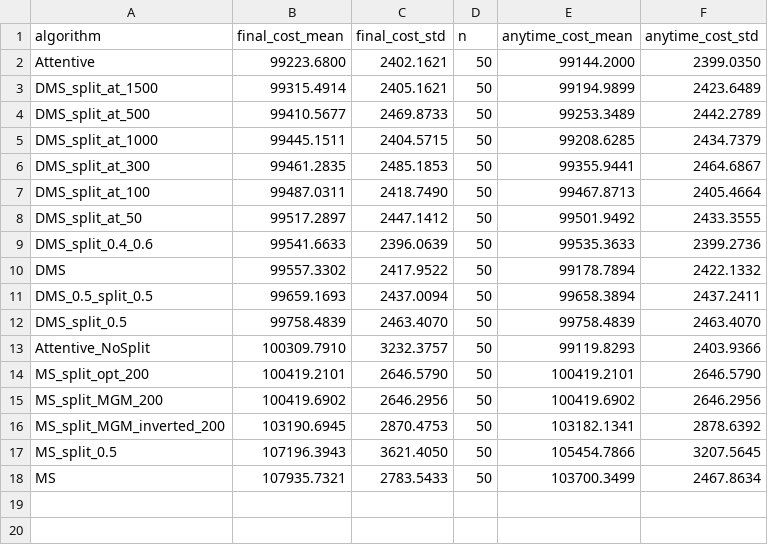
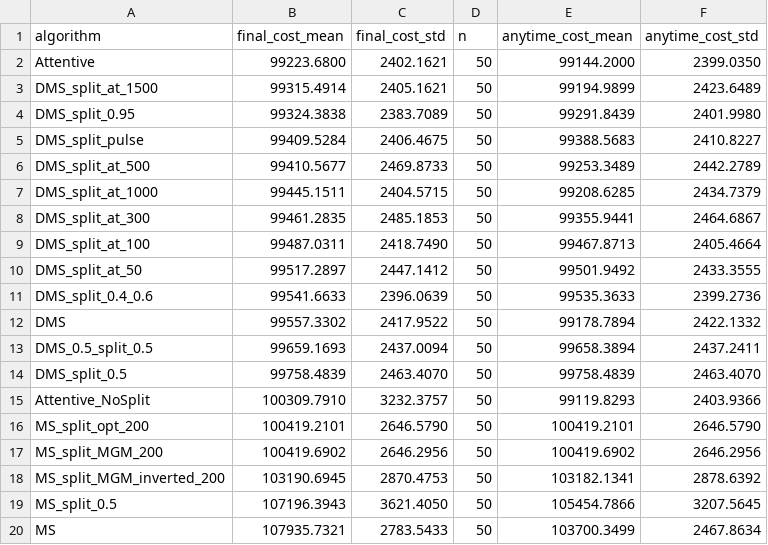
Before and after one commit to OrMullerHahitti/Belief-Propagation-Simulator, a CSV file: experiments/aaai/data/random_dense_summary.csv, drawn as a sheet; the diff names each change by its address in the sheet, - before the commit and + after, or states it on an @@ line.

```diff
--- a/experiments/aaai/data/random_dense_summary.csv
+++ b/experiments/aaai/data/random_dense_summary.csv
+row 4: DMS_split_0.95 | 99324.3838 | 2383.7089 | 50 | 99291.8439 | 2401.9980
+row 5: DMS_split_pulse | 99409.5284 | 2406.4675 | 50 | 99388.5683 | 2410.8227
```
Also changed, not shown: experiments/aaai/data/graph_coloring_final_costs.csv, experiments/aaai/data/meeting_scheduling_final_costs.csv, 32 other files.
